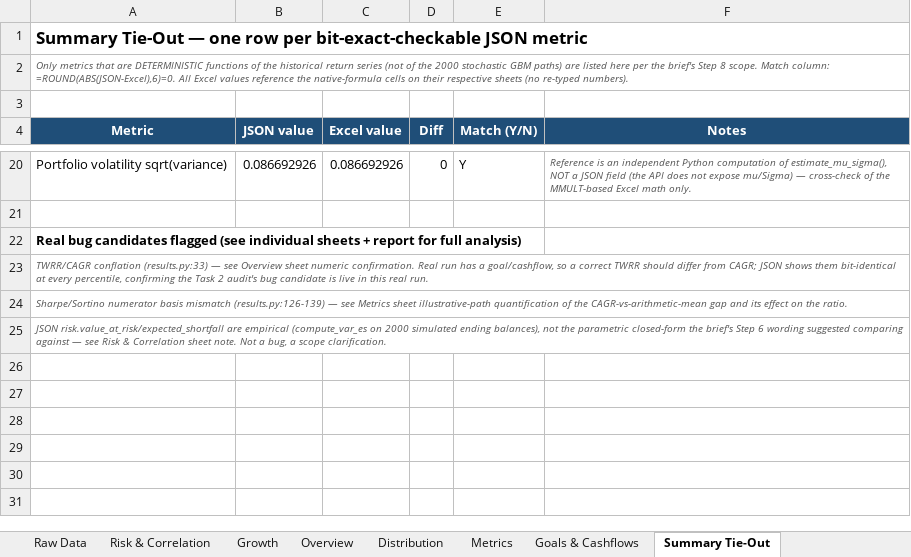
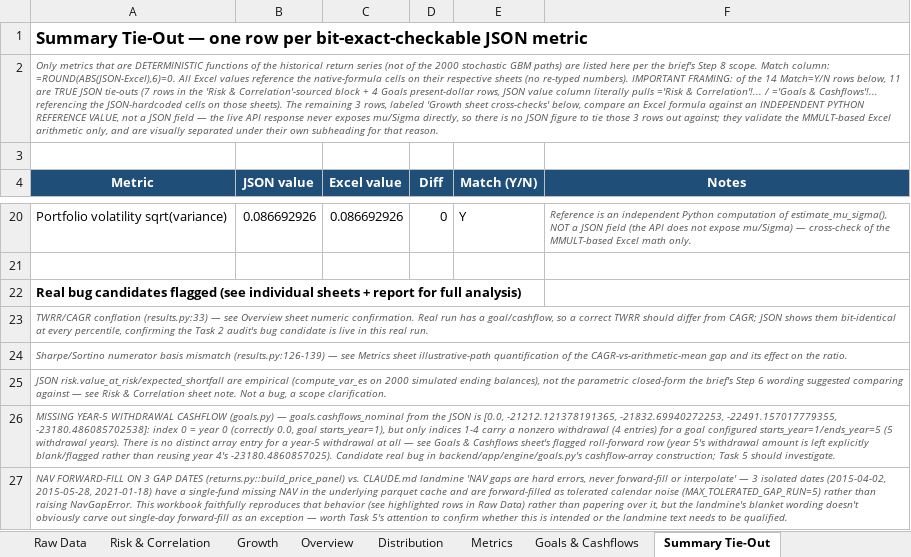
Before and after one commit to bblank09/Monte-Carlo-Simulation, an Excel workbook: docs/manual-verification-2026-08-06.xlsx, sheet Summary Tie-Out, drawn as a sheet; only a part is shown, gaps mark what is left out; values as stored, in another font and other column widths than the file's, no borders; the diff names each change by its address in the sheet, - before the commit and + after, or states it on an @@ line.

Commit message:
docs: address reviewer findings in Phase 4 Excel verification workbook
- Goals sheet: stop fabricating a year-5 withdrawal value; flag JSON's
  cashflows_nominal array as one entry short for a starts_year=1/ends_year=5
  goal, candidate bug for Task 5 (backend/app/engine/goals.py)
- Raw Data sheet: annotate the 3 NAV forward-fill gap rows (2015-04-02,
  2015-05-28, 2021-01-18) as faithfully replicating engine behavior, flag
  tension with CLAUDE.md's NAV-gap landmine wording
- Metrics sheet: remove leftover drafting placeholder text
- Summary Tie-Out sheet: clarify 11 true JSON tie-outs vs 3 Python
  cross-check rows; add both new bug-candidate notes

```diff
--- a/docs/manual-verification-2026-08-06.xlsx (sheet Summary Tie-Out)
+++ b/docs/manual-verification-2026-08-06.xlsx (sheet Summary Tie-Out)
-A2 (Metric): …re-typed numbers).
+A2 (Metric): …re-typed numbers). IMPORTANT FRAMING: of the 14 Match=Y/N rows below, 11 are TRUE JSON tie-outs (7 rows in the 'Risk & Correlation'-sourced block + 4 Goals present-dollar rows, JSON value column literally pulls ='Risk & Correlation'!... / ='Goals & Cashflows'!... referencing the JSON-hardcoded cells on those sheets). The remaining 3 rows, labeled 'Growth sheet cross-checks' below, compare an Excel formula against an INDEPENDENT PYTHON REFERENCE VALUE, not a JSON field — the live API response never exposes mu/Sigma directly, so there is no JSON figure to tie those 3 rows out against; they validate the MMULT-based Excel arithmetic only, and are visually separated under their own subheading for that reason.
+row 26: MISSING YEAR-5 WITHDRAWAL CASHFLOW (goals.py) — goals.cashflows_nominal from the JSON is [0.0, -21212.121378191365, -21832.69940272253, -22491.157017779355, -23180.486085702538]: index 0 = year 0 (correctly 0.0, goal starts_year=1), but only indices 1-4 carry a nonzero withdrawal (4 entries) for a goal configured starts_year=1/ends_year=5 (5 withdrawal years). There is no distinct array entry for a year-5 withdrawal at all — see Goals & Cashflows sheet's flagged roll-forward row (year 5's withdrawal amount is left explicitly blank/flagged rather than reusing year 4's -23180.4860857025). Candidate real bug in backend/app/engine/goals.py's cashflow-array construction; Task 5 should investigate.
+row 27: NAV FORWARD-FILL ON 3 GAP DATES (returns.py::build_price_panel) vs. CLAUDE.md landmine 'NAV gaps are hard errors, never forward-fill or interpolate' — 3 isolated dates (2015-04-02, 2015-05-28, 2021-01-18) have a single-fund missing NAV in the underlying parquet cache and are forward-filled as tolerated calendar noise (MAX_TOLERATED_GAP_RUN=5) rather than raising NavGapError. This workbook faithfully reproduces that behavior (see highlighted rows in Raw Data) rather than papering over it, but the landmine's blanket wording doesn't obviously carve out single-day forward-fill as an exception — worth Task 5's attention to confirm whether this is intended or the landmine text needs to be qualified.
```
Also changed, not shown: sheet Raw Data, sheet Goals & Cashflows, sheet Metrics, formulas that keep their value.
